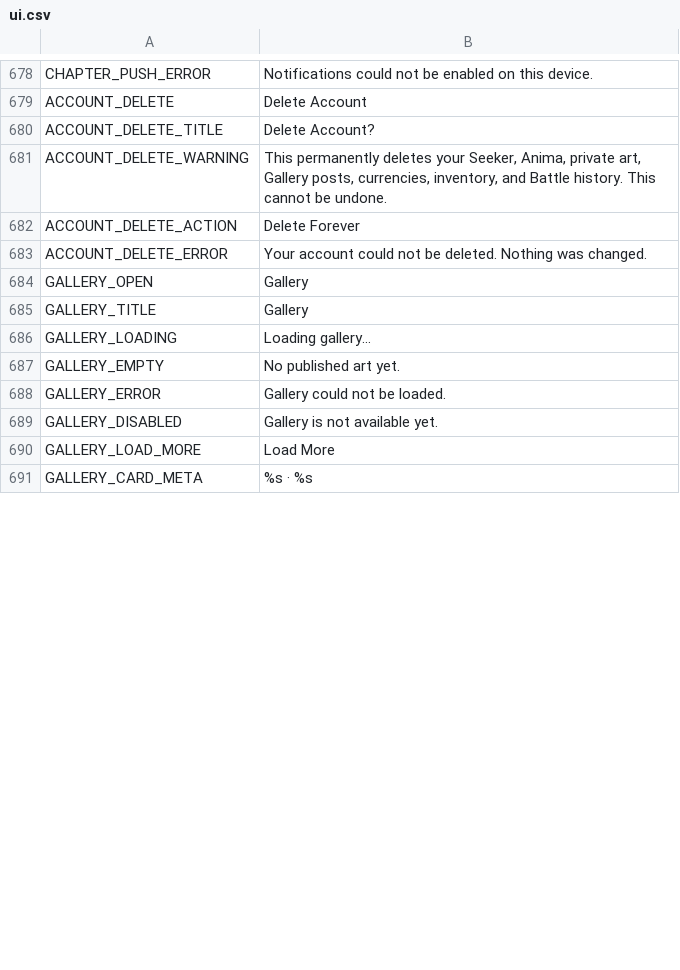
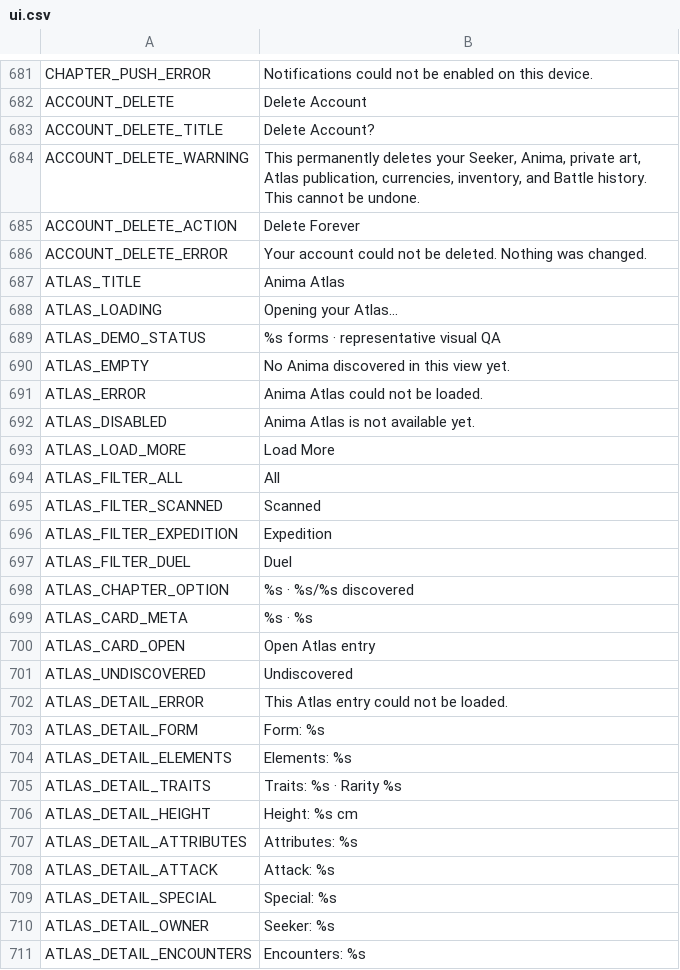
Before and after one commit to ryansetia1/Scanima, a CSV file: game/locales/ui.csv, drawn as a sheet; only a part is shown, gaps mark what is left out; the diff covers the shown part only.

```diff
--- a/game/locales/ui.csv
+++ b/game/locales/ui.csv
@@ -680,12 +683,29 @@ ACCOUNT_DELETE,"Delete Account"
 ACCOUNT_DELETE_TITLE,"Delete Account?"
-ACCOUNT_DELETE_WARNING,"This permanently deletes your Seeker, Anima, private art, Gallery posts, currencies, inventory, and Battle history. This cannot be undone."
+ACCOUNT_DELETE_WARNING,"This permanently deletes your Seeker, Anima, private art, Atlas publication, currencies, inventory, and Battle history. This cannot be undone."
 ACCOUNT_DELETE_ACTION,"Delete Forever"
 ACCOUNT_DELETE_ERROR,"Your account could not be deleted. Nothing was changed."
-GALLERY_OPEN,"Gallery"
-GALLERY_TITLE,"Gallery"
-GALLERY_LOADING,"Loading gallery…"
-GALLERY_EMPTY,"No published art yet."
-GALLERY_ERROR,"Gallery could not be loaded."
-GALLERY_DISABLED,"Gallery is not available yet."
-GALLERY_LOAD_MORE,"Load More"
-GALLERY_CARD_META,"%s · %s"
+ATLAS_TITLE,"Anima Atlas"
+ATLAS_LOADING,"Opening your Atlas…"
+ATLAS_DEMO_STATUS,"%s forms · representative visual QA"
+ATLAS_EMPTY,"No Anima discovered in this view yet."
+ATLAS_ERROR,"Anima Atlas could not be loaded."
+ATLAS_DISABLED,"Anima Atlas is not available yet."
+ATLAS_LOAD_MORE,"Load More"
+ATLAS_FILTER_ALL,"All"
+ATLAS_FILTER_SCANNED,"Scanned"
+ATLAS_FILTER_EXPEDITION,"Expedition"
+ATLAS_FILTER_DUEL,"Duel"
+ATLAS_CHAPTER_OPTION,"%s · %s/%s discovered"
+ATLAS_CARD_META,"%s · %s"
+ATLAS_CARD_OPEN,"Open Atlas entry"
+ATLAS_UNDISCOVERED,"Undiscovered"
+ATLAS_DETAIL_ERROR,"This Atlas entry could not be loaded."
+ATLAS_DETAIL_FORM,"Form: %s"
+ATLAS_DETAIL_ELEMENTS,"Elements: %s"
+ATLAS_DETAIL_TRAITS,"Traits: %s · Rarity %s"
+ATLAS_DETAIL_HEIGHT,"Height: %s cm"
+ATLAS_DETAIL_ATTRIBUTES,"Attributes: %s"
+ATLAS_DETAIL_ATTACK,"Attack: %s"
+ATLAS_DETAIL_SPECIAL,"Special: %s"
+ATLAS_DETAIL_OWNER,"Seeker: %s"
+ATLAS_DETAIL_ENCOUNTERS,"Encounters: %s"
```
Also changed, not shown: 12 added rows, 5 removed rows and 7 edited cells elsewhere in this file, 59 other files.
